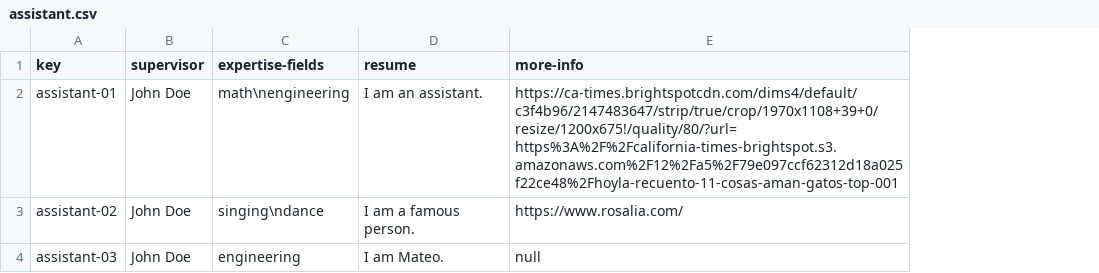
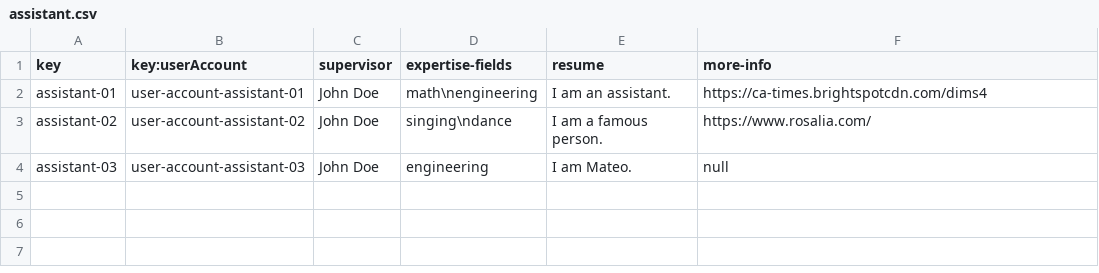
Before and after one commit to pgmarc/DP2-Project-C2.04.05, a CSV file: src/main/webapp/WEB-INF/resources/sample-data/assistant.csv, drawn as a sheet; addresses are those after the commit; the diff names each change by its address in the sheet, - before the commit and + after, or states it on an @@ line.

```diff
--- a/src/main/webapp/WEB-INF/resources/sample-data/assistant.csv
+++ b/src/main/webapp/WEB-INF/resources/sample-data/assistant.csv
+column B (key:userAccount), rows 2-4: user-account-assistant-01 | user-account-assistant-02 | user-account-assistant-03
-F2 (more-info): https://ca-times.brightspotcdn.com/dims4/default/c3f4b96/2147483647/strip/true/crop/1970x1108+39+0/resize/1200x675!/quality/80/?url=https%3A%2F%2Fcalifornia-times-brightspot.s3.amazonaws.com%2F12%2Fa5%2F79e097ccf62312d18a025f22ce48%2Fhoyla-recuento-11-cosas-aman-gatos-top-001
+F2 (more-info): https://ca-times.brightspotcdn.com/dims4
```
Also changed, not shown: src/main/webapp/WEB-INF/resources/initial-data/user-account.csv, src/main/webapp/WEB-INF/resources/sample-data/company.csv, 10 other files.
